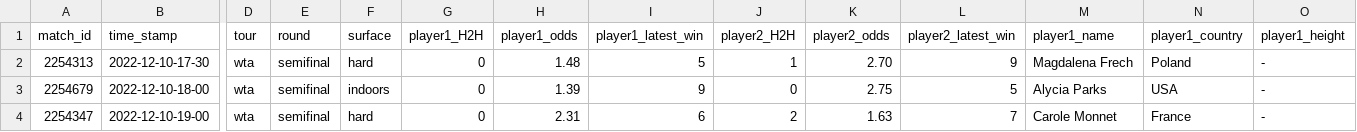
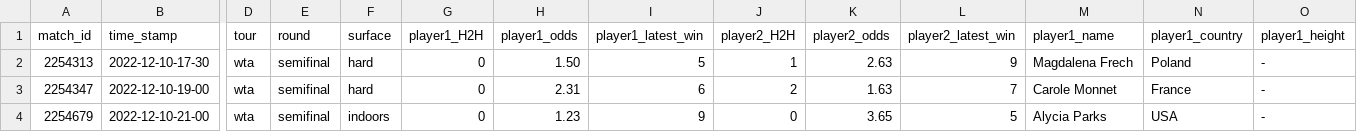
Before and after one commit to ebijun1007/tennis_all_tour_scraper, a CSV file: data/next_48_hours_match.csv, drawn as a sheet; only a part is shown, gaps mark what is left out; removed rows and columns are numbered as before the commit, all else as after; rows hold the shown columns only; the diff names each change by its address in the sheet, - before the commit and + after, or states it on an @@ line.

Commit message:
Update Match Schedules

```diff
--- a/data/next_48_hours_match.csv
+++ b/data/next_48_hours_match.csv
-H2 (player1_odds): 1.48
+H2 (player1_odds): 1.50
-K2 (player2_odds): 2.70
+K2 (player2_odds): 2.63
-row 3: 2254679 | 2022-12-10-18-00 | wta | semifinal | indoors | 0 | 1.39 | 9 | 0 | 2.75 | 5 | Alycia Parks | USA | -
+row 4: 2254679 | 2022-12-10-21-00 | wta | semifinal | indoors | 0 | 1.23 | 9 | 0 | 3.65 | 5 | Alycia Parks | USA | -
```
Also changed, not shown: 1 other file.
